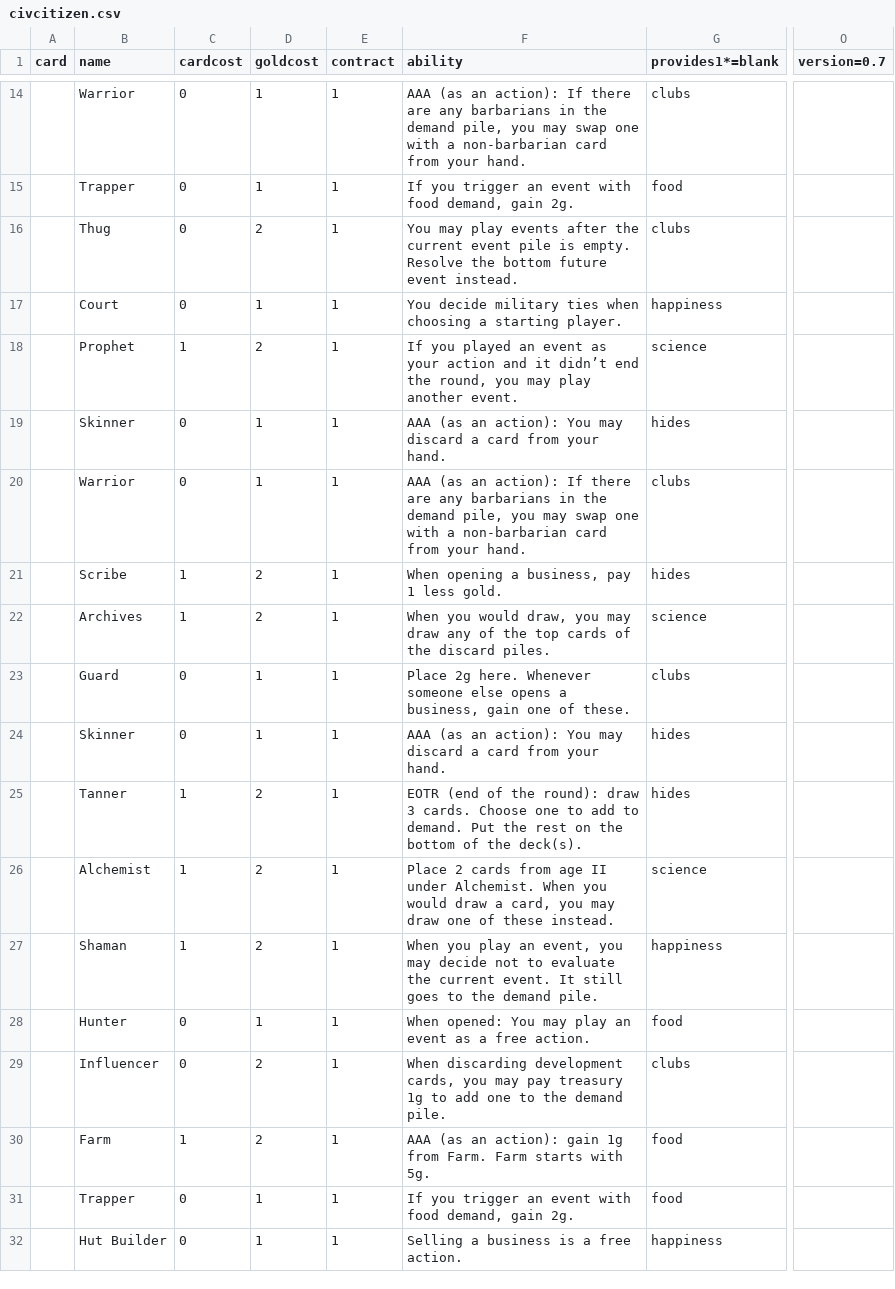
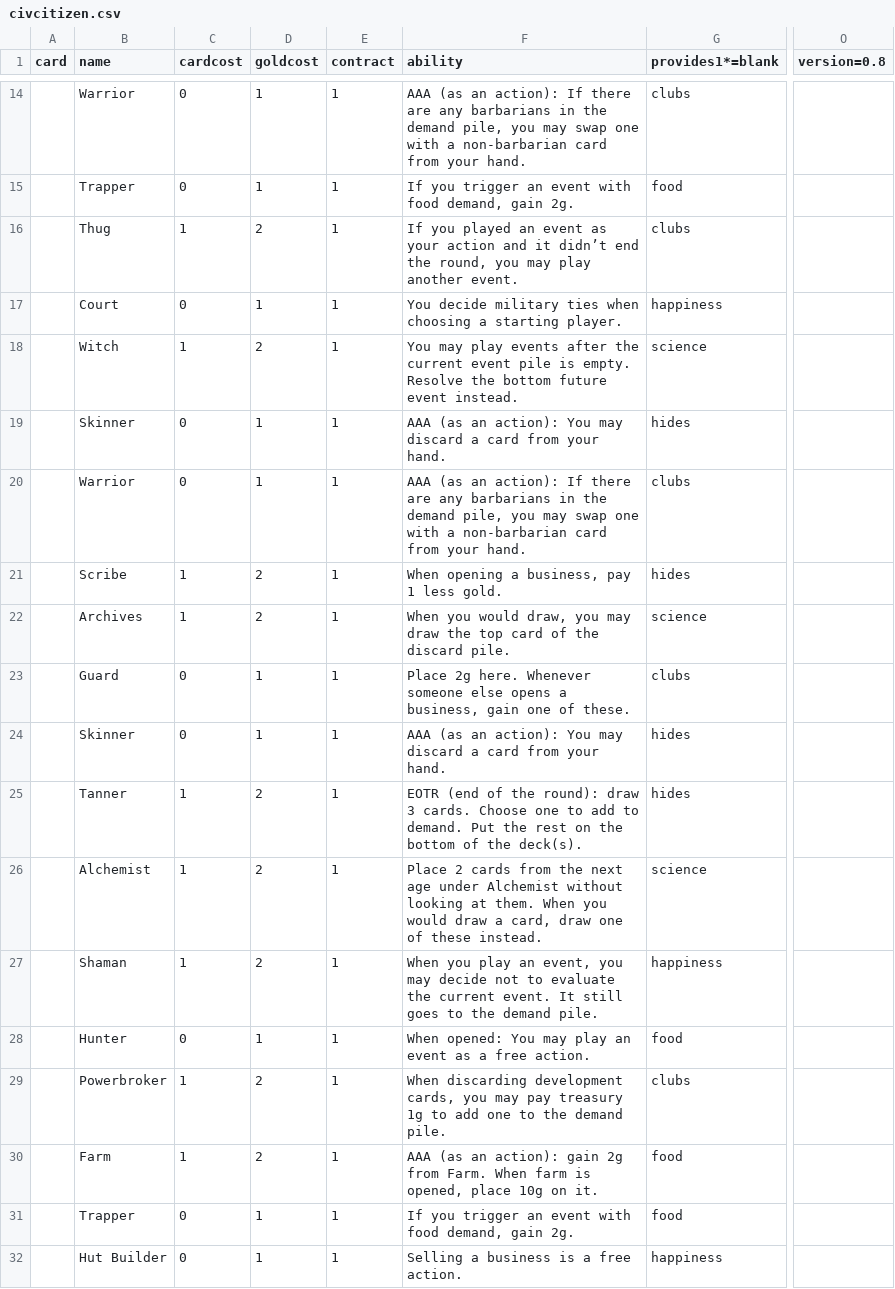
Before and after one commit to jaafit/civ-citizen, a CSV file: cards/civcitizen.csv, drawn as a sheet; only a part is shown, gaps mark what is left out; the diff covers the shown part only; the diff names each change by its address in the sheet, - before the commit and + after, or states it on an @@ line.

Commit message:
Swapped Thug and Prophet abilities Renamed some cards Boosted Farm to 2g, but limited to 10g total Redid many science events Added events: Festival, Awards, Innovation Boosted: Mercenary, Bronze Mine, Warehouse, Cafe, Museum, Castle Nerfed: Knight, Bladesmith, Gravedigger, Security, Clothier, Uni

```diff
--- a/cards/civcitizen.csv
+++ b/cards/civcitizen.csv
-O1: version=0.7
+O1: version=0.8
-C16 (cardcost): 0
+C16 (cardcost): 1
-F16 (ability): You may play events after the current event pile is empty. Resolve the bottom future event instead.
+F16 (ability): If you played an event as your action and it didn’t end the round, you may play another event.
-B18 (name): Prophet
+B18 (name): Witch
-F18 (ability): If you played an event as your action and it didn’t end the round, you may play another event.
+F18 (ability): You may play events after the current event pile is empty. Resolve the bottom future event instead.
-F22 (ability): …may draw any of the top cards of the discard piles.
+F22 (ability): …may draw the top card of the discard pile.
-F26 (ability): …cards from age II under Alchemist. When you would draw a card, you may draw one…
+F26 (ability): …cards from the next age under Alchemist without looking at them. When you would draw a card, draw one…
-B29 (name): Influencer
+B29 (name): Powerbroker
-C29 (cardcost): 0
+C29 (cardcost): 1
-F30 (ability): …action): gain 1g from Farm. Farm starts with 5g.
+F30 (ability): …action): gain 2g from Farm. When farm is opened, place 10g on it.
```
Also changed, not shown: 67 edited cells elsewhere in this file, 11 other files.
